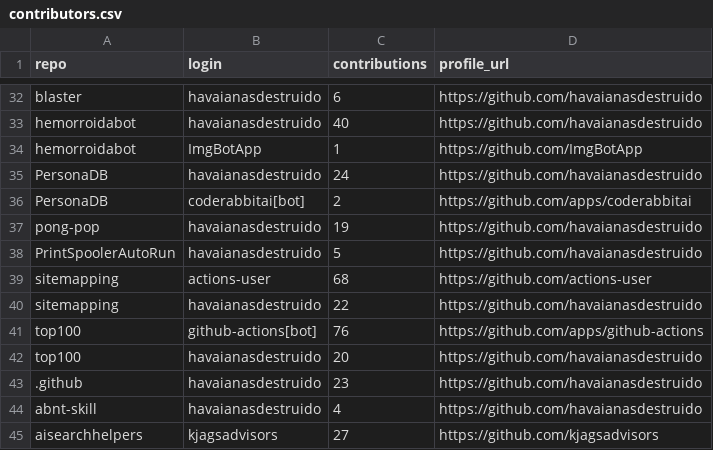
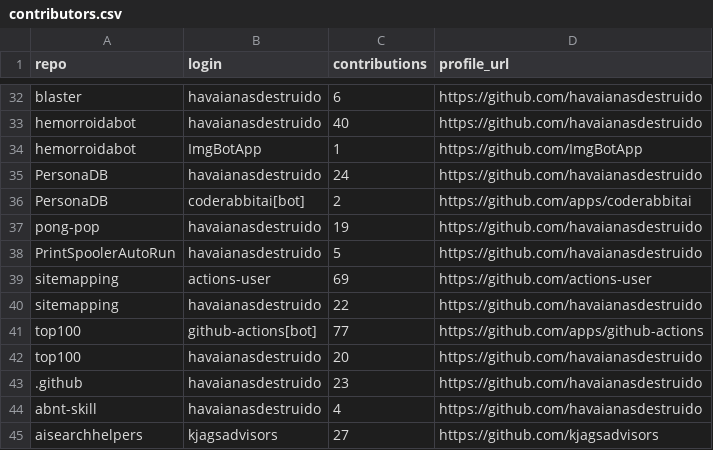
Before and after one commit to havaianasdestruido/sitemapping, a CSV file: reports/contributors.csv, drawn as a sheet; only a part is shown, gaps mark what is left out.

```diff
--- a/reports/contributors.csv
+++ b/reports/contributors.csv
@@ -38,5 +38,5 @@ pong-pop,havaianasdestruido,19,https://github.com/havaianasdestruido
 PrintSpoolerAutoRun,havaianasdestruido,5,https://github.com/havaianasdestruido
-sitemapping,actions-user,68,https://github.com/actions-user
+sitemapping,actions-user,69,https://github.com/actions-user
 sitemapping,havaianasdestruido,22,https://github.com/havaianasdestruido
-top100,github-actions[bot],76,https://github.com/apps/github-actions
+top100,github-actions[bot],77,https://github.com/apps/github-actions
 top100,havaianasdestruido,20,https://github.com/havaianasdestruido
```
Also changed, not shown: reports/branches.csv, reports/commits.csv, 16 other files.
